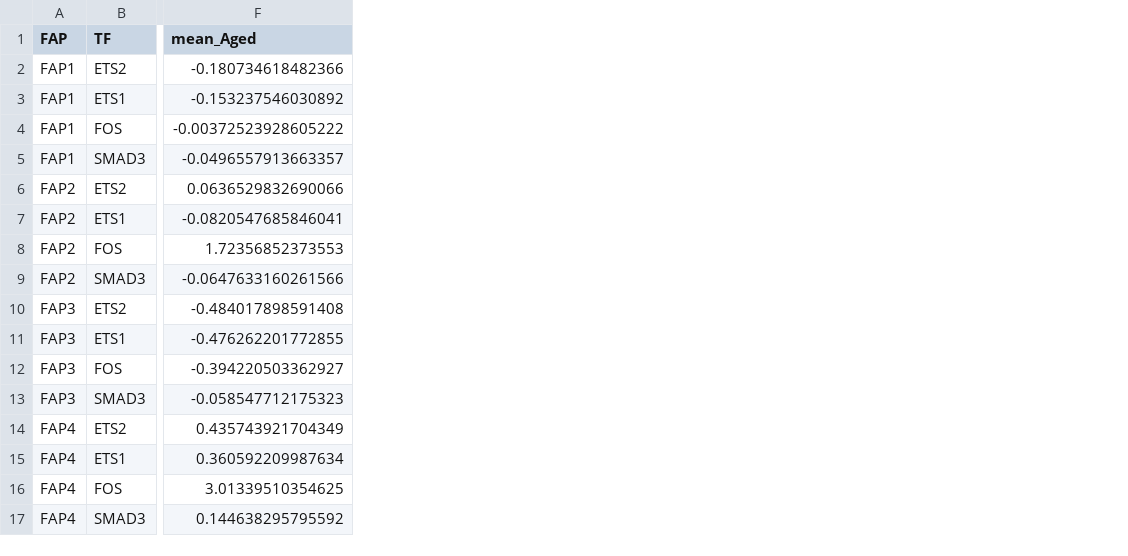
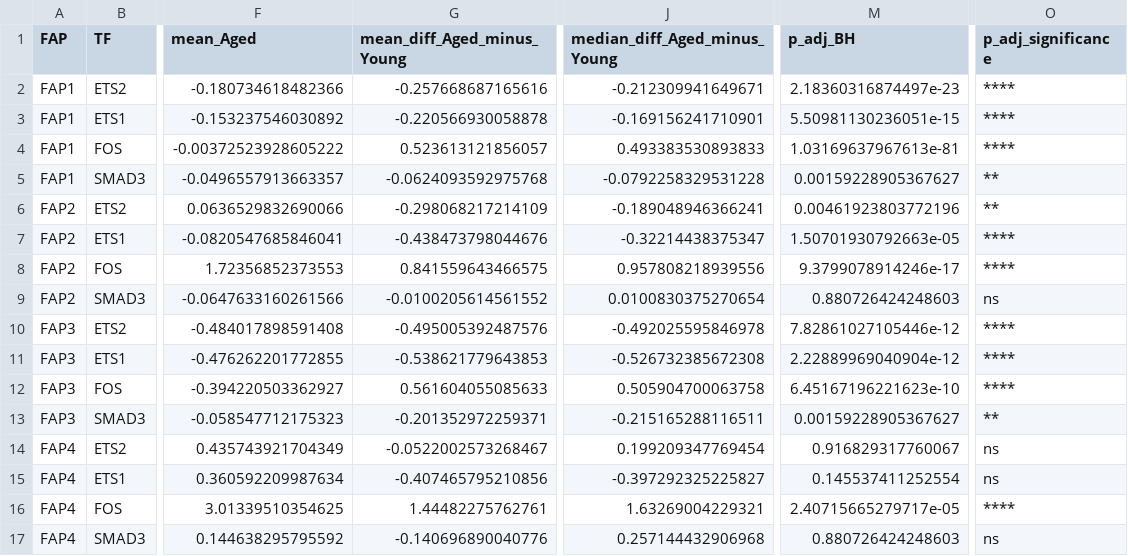
Before and after one commit to hani-sabaie/IH-Aging-Multiomics, a CSV file: source_data/figure_source_data/Figure_17/Figure17_Wilcoxon_Young_vs_Aged.csv, drawn as a sheet; only a part is shown, gaps mark what is left out; the diff names each change by its address in the sheet, - before the commit and + after, or states it on an @@ line.

```diff
--- a/source_data/figure_source_data/Figure_17/Figure17_Wilcoxon_Young_vs_Aged.csv
+++ b/source_data/figure_source_data/Figure_17/Figure17_Wilcoxon_Young_vs_Aged.csv
+column G (mean_diff_Aged_minus_Young), rows 2-17: -0.257668687165616 | -0.220566930058878 | 0.523613121856057 | -0.0624093592975768 | -0.298068217214109 | -0.438473798044676 | 0.841559643466575 | -0.0100205614561552 | -0.495005392487576 | -0.538621779643853 | 0.561604055085633 | -0.201352972259371 | -0.0522002573268467 | -0.407465795210856 | 1.44482275762761 | -0.140696890040776
+column J (median_diff_Aged_minus_Young), rows 2-17: -0.212309941649671 | -0.169156241710901 | 0.493383530893833 | -0.0792258329531228 | -0.189048946366241 | -0.32214438375347 | 0.957808218939556 | 0.0100830375270654 | -0.492025595846978 | -0.526732385672308 | 0.505904700063758 | -0.215165288116511 | 0.199209347769454 | -0.397292325225827 | 1.63269004229321 | 0.257144432906968
+column M (p_adj_BH), rows 2-17: 2.18360316874497e-23 | 5.50981130236051e-15 | 1.03169637967613e-81 | 0.00159228905367627 | 0.00461923803772196 | 1.50701930792663e-05 | 9.3799078914246e-17 | 0.880726424248603 | 7.82861027105446e-12 | 2.22889969040904e-12 | 6.45167196221623e-10 | 0.00159228905367627 | 0.916829317760067 | 0.145537411252554 | 2.40715665279717e-05 | 0.880726424248603
+column O (p_adj_significance), rows 2-17: **** | **** | **** | ** | ** | **** | **** | ns | **** | **** | **** | ** | ns | ns | **** | ns
```
Also changed, not shown: 9 other files.
